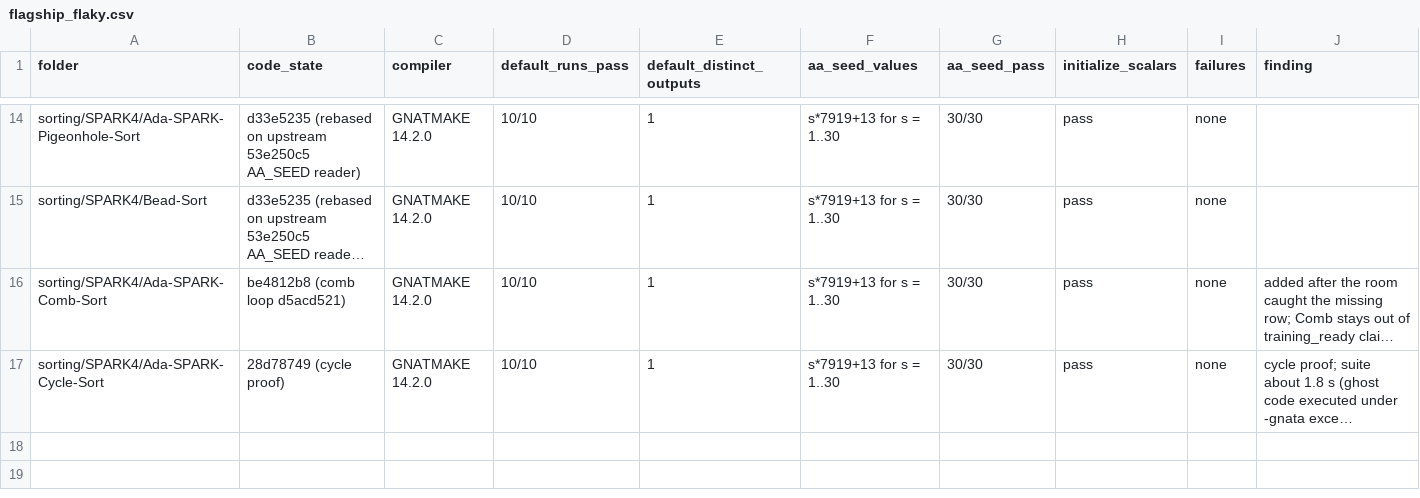
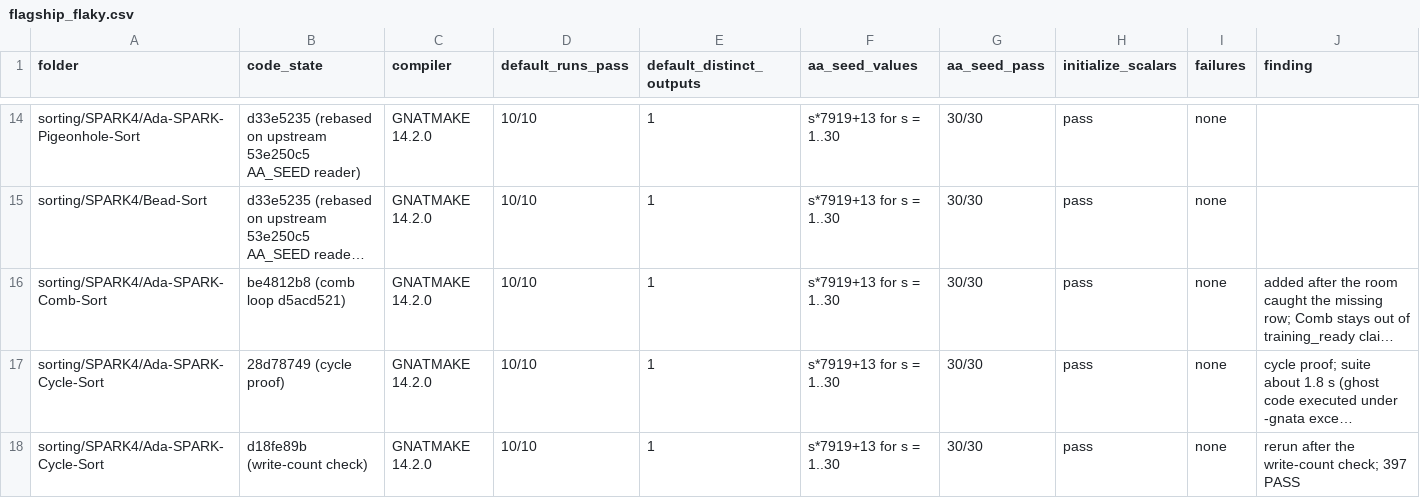
Before and after one commit to RobertBoettcherSF/Ada-Algorithms, a CSV file: tools/vv/flagship_flaky.csv, drawn as a sheet; only a part is shown, gaps mark what is left out; long unchanged cells end in …; the diff names each change by its address in the sheet, - before the commit and + after, or states it on an @@ line.

Commit message:
flagship_flaky.csv: Cycle-Sort rerun after the write-count check (10/10, 1 distinct output, AA_SEED 30/30, Initialize_Scalars pass)

```diff
--- a/tools/vv/flagship_flaky.csv
+++ b/tools/vv/flagship_flaky.csv
+row 18: sorting/SPARK4/Ada-SPARK-Cycle-Sort | d18fe89b (write-count check) | GNATMAKE 14.2.0 | 10/10 | 1 | s*7919+13 for s = 1..30 | 30/30 | pass | none | rerun after the write-count check; 397 PASS
```
